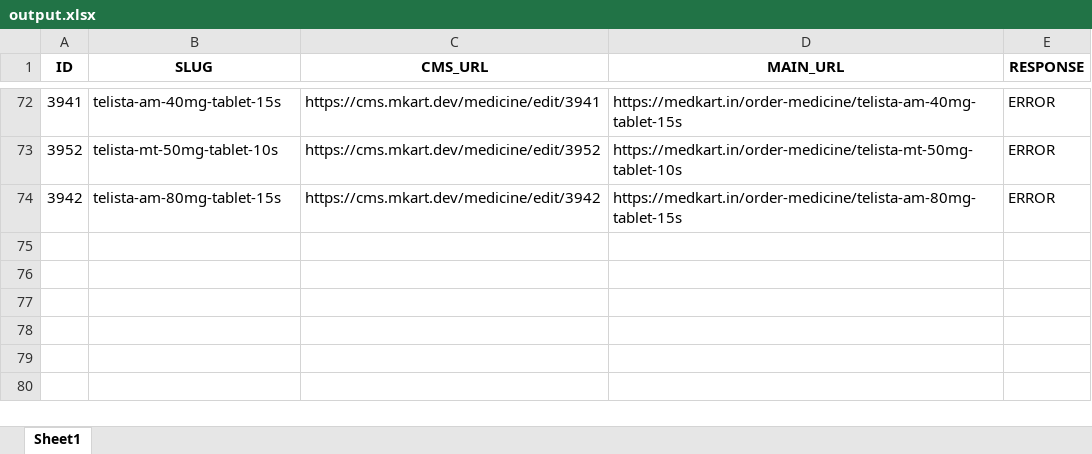
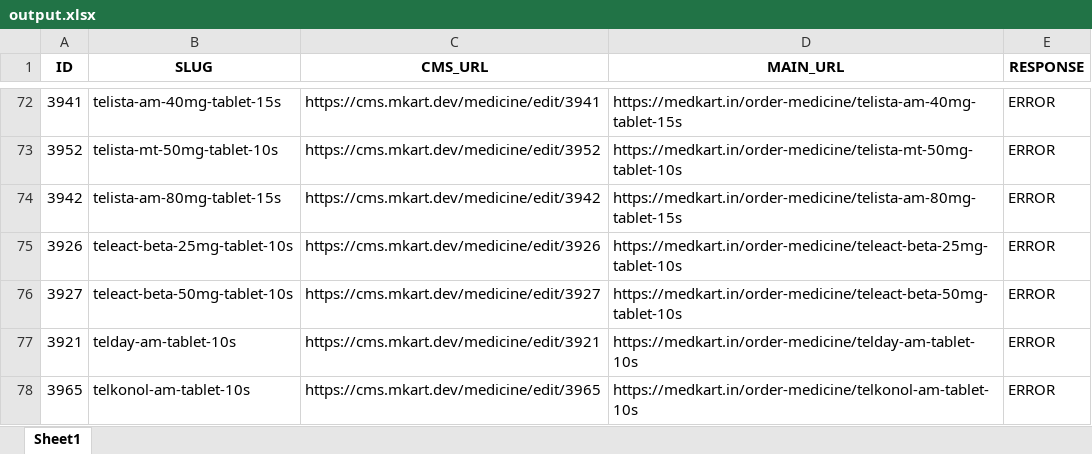
Before and after one commit to nirmalMedkart/AutomatedTesting, an Excel workbook: output/output.xlsx, sheet Sheet1, drawn as a sheet; only a part is shown, gaps mark what is left out; values as stored, in another font and other column widths than the file's, no borders; the diff names each change by its address in the sheet, - before the commit and + after, or states it on an @@ line.

Commit message:
add output file

```diff
--- a/output/output.xlsx (sheet Sheet1)
+++ b/output/output.xlsx (sheet Sheet1)
+row 75: 3926 | teleact-beta-25mg-tablet-10s | https://cms.mkart.dev/medicine/edit/3926 | https://medkart.in/order-medicine/teleact-beta-25mg-tablet-10s | ERROR
+row 76: 3927 | teleact-beta-50mg-tablet-10s | https://cms.mkart.dev/medicine/edit/3927 | https://medkart.in/order-medicine/teleact-beta-50mg-tablet-10s | ERROR
+row 77: 3921 | telday-am-tablet-10s | https://cms.mkart.dev/medicine/edit/3921 | https://medkart.in/order-medicine/telday-am-tablet-10s | ERROR
+row 78: 3965 | telkonol-am-tablet-10s | https://cms.mkart.dev/medicine/edit/3965 | https://medkart.in/order-medicine/telkonol-am-tablet-10s | ERROR
```
